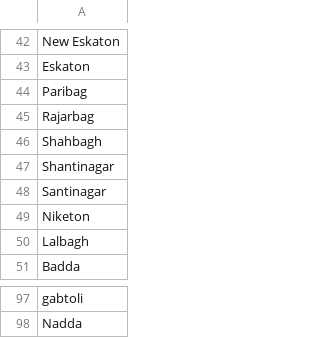
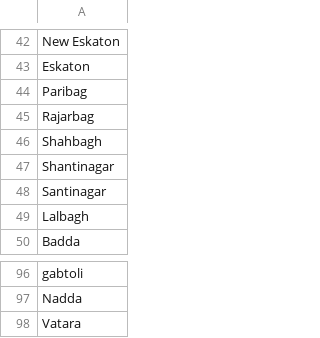
Before and after one commit to ReedwanHossain/Address-Cleansing, a CSV file: area-list.csv, drawn as a sheet; only a part is shown, gaps mark what is left out; removed rows and columns are numbered as before the commit, all else as after; the diff names each change by its address in the sheet, - before the commit and + after, or states it on an @@ line.

```diff
--- a/area-list.csv
+++ b/area-list.csv
-row 49: Niketon
+row 98: Vatara
```
Also changed, not shown: subarea-list.csv, 6 other files.
